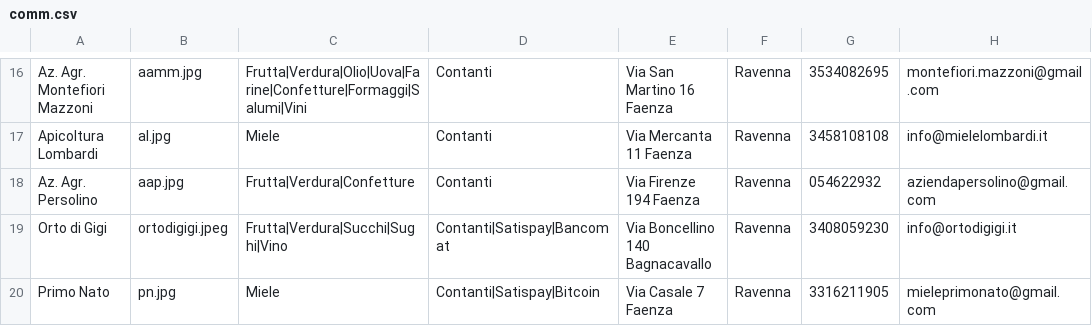
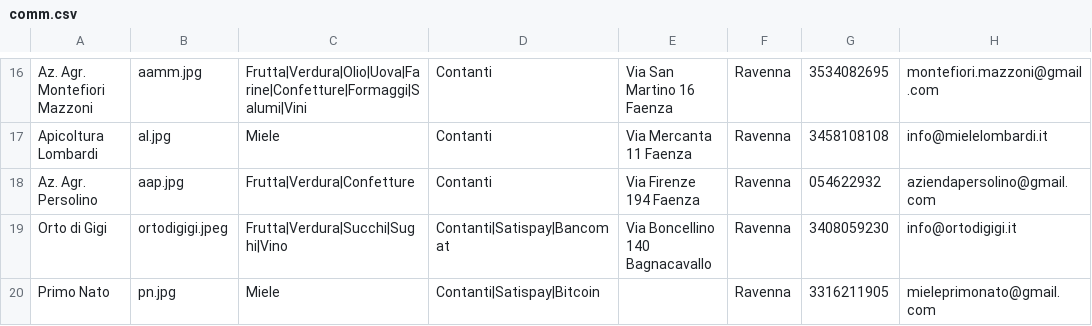
Before and after one commit to Rebus88/agromagna, a CSV file: comm.csv, drawn as a sheet; only a part is shown, gaps mark what is left out; the diff names each change by its address in the sheet, - before the commit and + after, or states it on an @@ line.

Commit message:
Update comm.csv

```diff
--- a/comm.csv
+++ b/comm.csv
-E20: Via Casale 7 Faenza
+E20: (empty)
```
